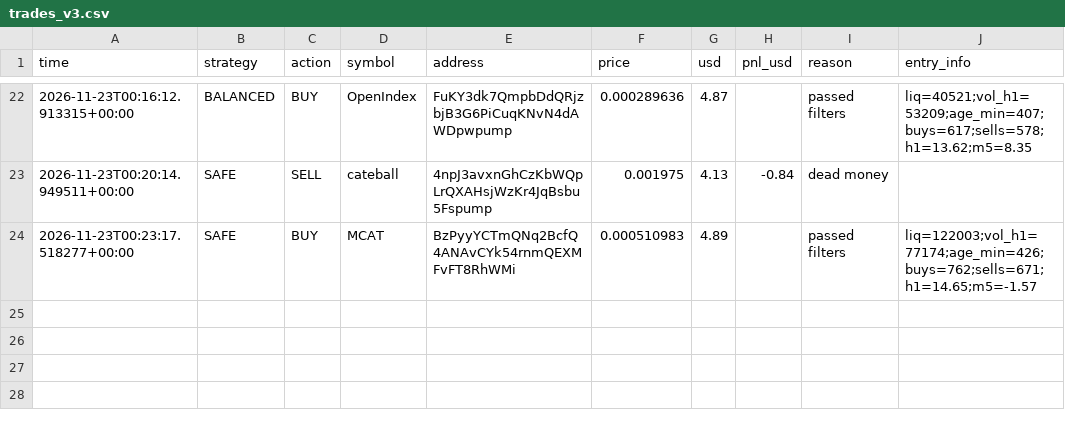
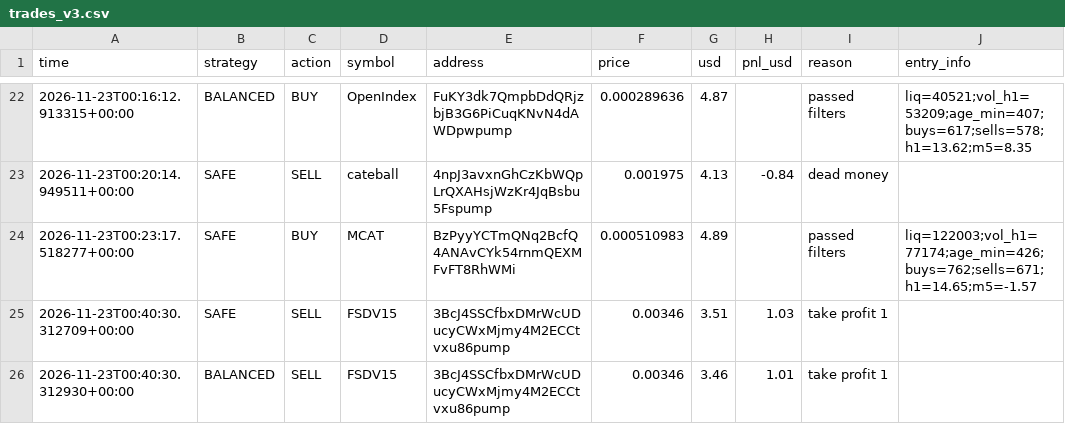
Before and after one commit to fahimkhayam75-test/C-testing, a CSV file: trades_v3.csv, drawn as a sheet; only a part is shown, gaps mark what is left out.

```diff
--- a/trades_v3.csv
+++ b/trades_v3.csv
@@ -24 +24,3 @@ time,strategy,action,symbol,address,price,usd,pnl_usd,reason,entry_info
 2026-11-23T00:23:17.518277+00:00,SAFE,BUY,MCAT,BzPyyYCTmQNq2BcfQ4ANAvCYk54rnmQEXMFvFT8RhWMi,0.000510983,4.89,,passed filters,liq=122003;vol_h1=77174;age_min=426;buys=762;sells=671;h1=14.65;m5=-1.57
+2026-11-23T00:40:30.312709+00:00,SAFE,SELL,FSDV15,3BcJ4SSCfbxDMrWcUDucyCWxMjmy4M2ECCtvxu86pump,0.00346,3.51,1.03,take profit 1,
+2026-11-23T00:40:30.312930+00:00,BALANCED,SELL,FSDV15,3BcJ4SSCfbxDMrWcUDucyCWxMjmy4M2ECCtvxu86pump,0.00346,3.46,1.01,take profit 1,
```
Also changed, not shown: 2 other files.
